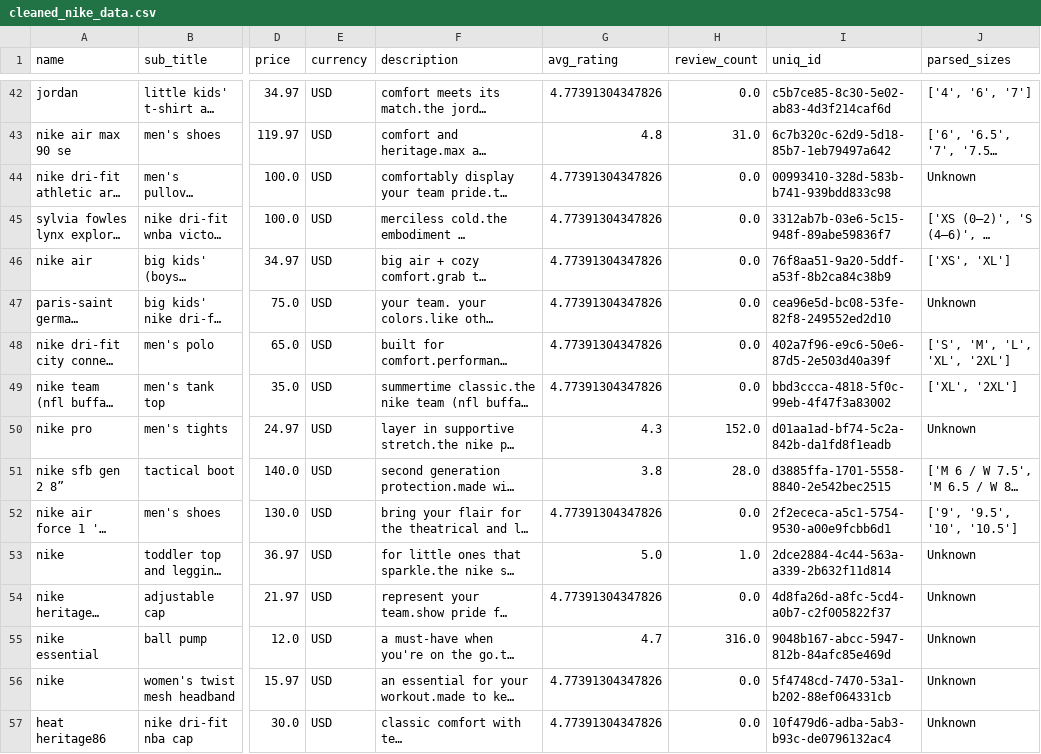
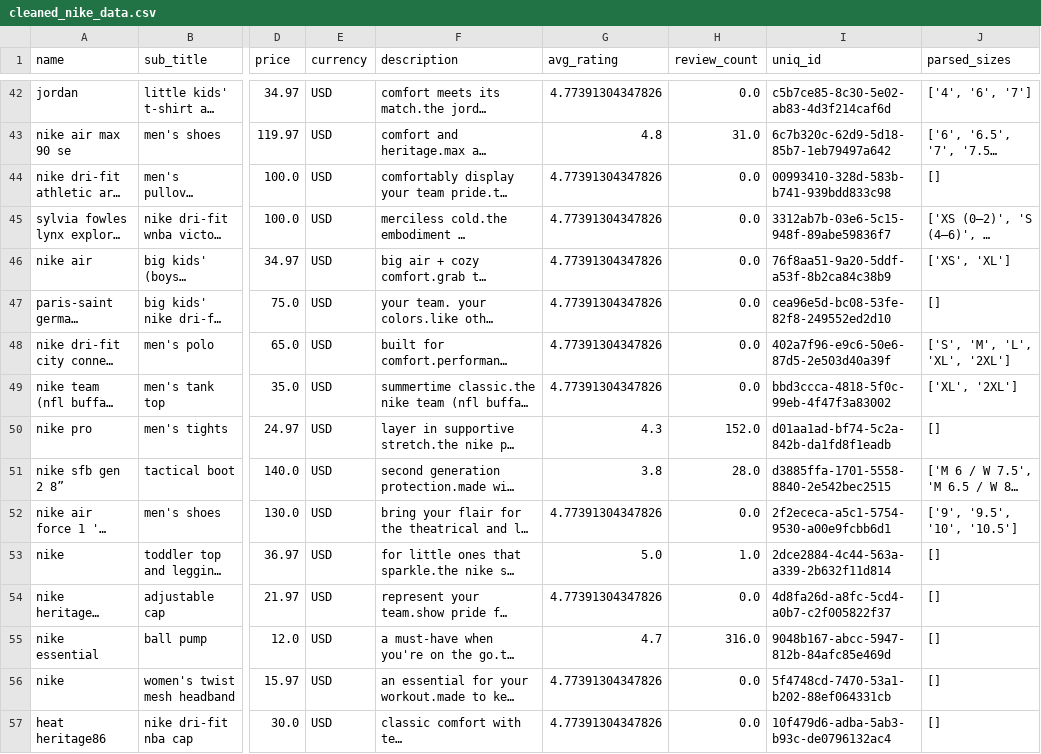
Before and after one commit to Birkity/nike-product-semantic-search, a CSV file: data/cleaned_nike_data.csv, drawn as a sheet; only a part is shown, gaps mark what is left out; long unchanged cells end in …; the diff covers the shown part only; the diff names each change by its address in the sheet, - before the commit and + after, or states it on an @@ line.

```diff
--- a/data/cleaned_nike_data.csv
+++ b/data/cleaned_nike_data.csv
-J44 (parsed_sizes): Unknown
+J44 (parsed_sizes): []
-J47 (parsed_sizes): Unknown
+J47 (parsed_sizes): []
-J50 (parsed_sizes): Unknown
+J50 (parsed_sizes): []
-J53:J57 (parsed_sizes): Unknown
+J53:J57 (parsed_sizes): []
```
Also changed, not shown: 48 edited cells elsewhere in this file, 1 other file.
